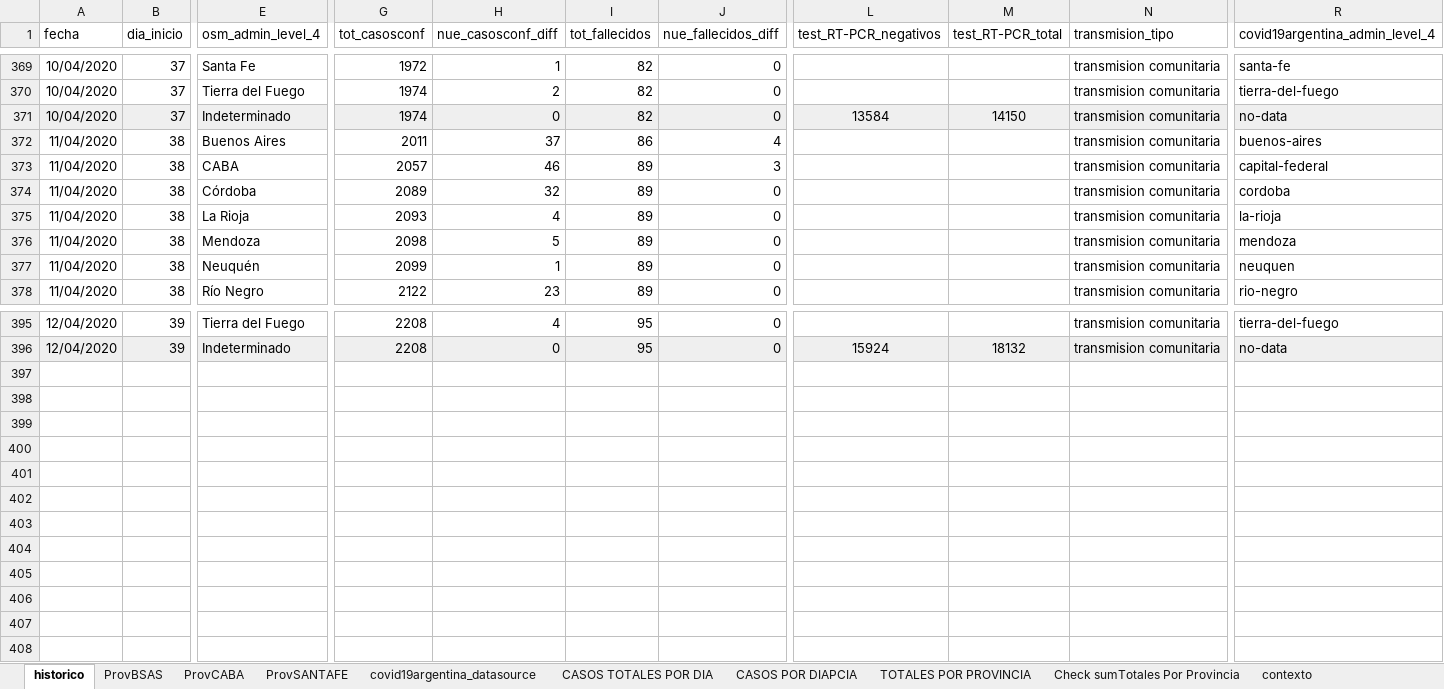
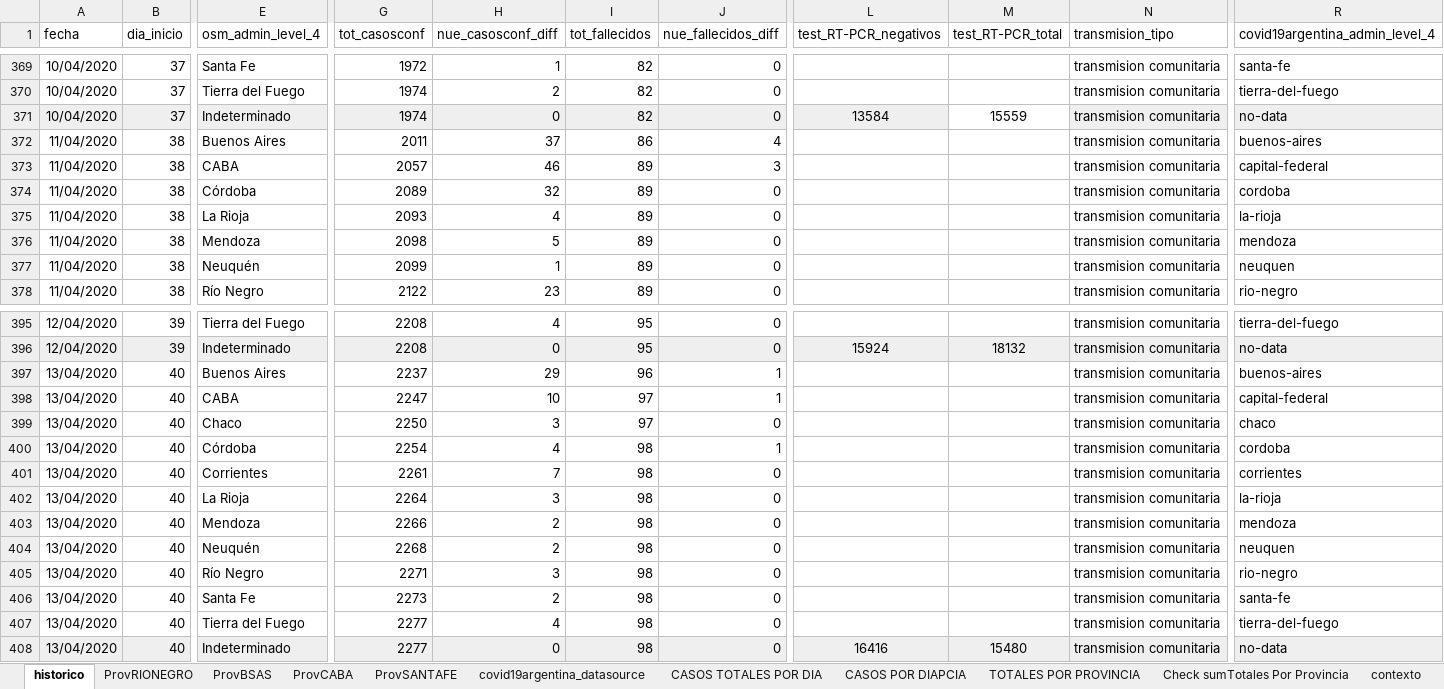
Before and after one commit to SistemasMapache/Covid19arData, an Excel workbook: XLS/Covid19arData - historico.xlsx, sheet historico, drawn as a sheet; only a part is shown, gaps mark what is left out; values as stored, in another font and other column widths than the file's, no borders; charts and pictures not drawn; rows hold the shown columns only; the diff names each change by its address in the sheet, - before the commit and + after, or states it on an @@ line.

```diff
--- a/XLS/Covid19arData - historico.xlsx (sheet historico)
+++ b/XLS/Covid19arData - historico.xlsx (sheet historico)
+sheet tab: ProvRIONEGRO
-M371 (test_RT-PCR_total): 14150
+M371 (test_RT-PCR_total): 15559
-M371 fill: #EFEFEF
+M371 fill: none
+row 397: 13/04/2020 | 40 | Buenos Aires | 2237 | 29 | 96 | 1 |  |  | transmision comunitaria | buenos-aires
+row 398: 13/04/2020 | 40 | CABA | 2247 | 10 | 97 | 1 |  |  | transmision comunitaria | capital-federal
+row 399: 13/04/2020 | 40 | Chaco | 2250 | 3 | 97 | 0 |  |  | transmision comunitaria | chaco
+row 400: 13/04/2020 | 40 | Córdoba | 2254 | 4 | 98 | 1 |  |  | transmision comunitaria | cordoba
+row 401: 13/04/2020 | 40 | Corrientes | 2261 | 7 | 98 | 0 |  |  | transmision comunitaria | corrientes
+row 402: 13/04/2020 | 40 | La Rioja | 2264 | 3 | 98 | 0 |  |  | transmision comunitaria | la-rioja
+row 403: 13/04/2020 | 40 | Mendoza | 2266 | 2 | 98 | 0 |  |  | transmision comunitaria | mendoza
+row 404: 13/04/2020 | 40 | Neuquén | 2268 | 2 | 98 | 0 |  |  | transmision comunitaria | neuquen
+row 405: 13/04/2020 | 40 | Río Negro | 2271 | 3 | 98 | 0 |  |  | transmision comunitaria | rio-negro
+row 406: 13/04/2020 | 40 | Santa Fe | 2273 | 2 | 98 | 0 |  |  | transmision comunitaria | santa-fe
+row 407: 13/04/2020 | 40 | Tierra del Fuego | 2277 | 4 | 98 | 0 |  |  | transmision comunitaria | tierra-del-fuego
+row 408: 13/04/2020 | 40 | Indeterminado | 2277 | 0 | 98 | 0 | 16416 | 15480 | transmision comunitaria | no-data
```
Also changed, not shown: charts or pictures, 2 other files.
